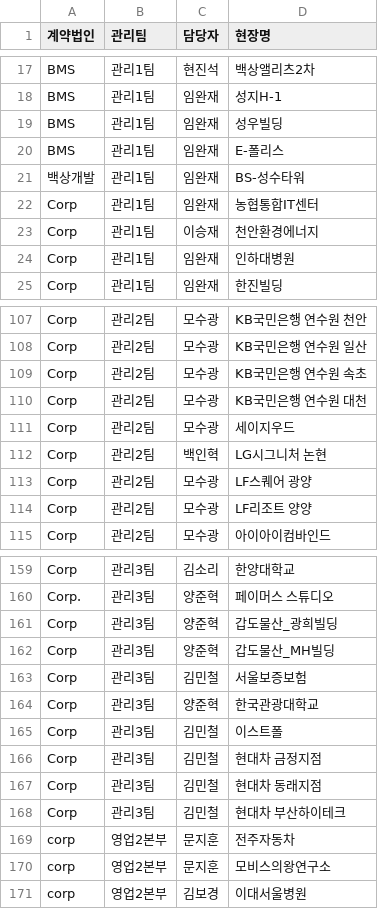
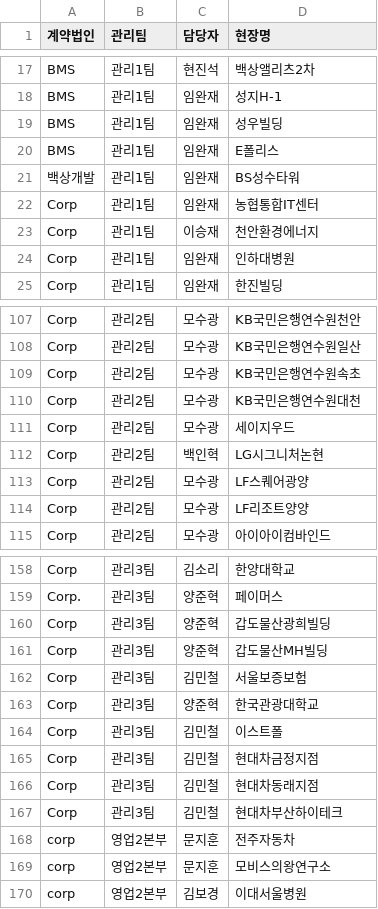
Before and after one commit to bs-health/bs, a CSV file: DB.csv, drawn as a sheet; only a part is shown, gaps mark what is left out; addresses are those after the commit; the diff covers the shown part only; the diff names each change by its address in the sheet, - before the commit and + after, or states it on an @@ line.

```diff
--- a/DB.csv
+++ b/DB.csv
-D20 (현장명): E-폴리스
+D20 (현장명): E폴리스
-D21 (현장명): BS-성수타워
+D21 (현장명): BS성수타워
-D107 (현장명): KB국민은행 연수원 천안
+D107 (현장명): KB국민은행연수원천안
-D108 (현장명): KB국민은행 연수원 일산
+D108 (현장명): KB국민은행연수원일산
-D109 (현장명): KB국민은행 연수원 속초
+D109 (현장명): KB국민은행연수원속초
-D110 (현장명): KB국민은행 연수원 대천
+D110 (현장명): KB국민은행연수원대천
-D112 (현장명): LG시그니처 논현
+D112 (현장명): LG시그니처논현
-D113 (현장명): LF스퀘어 광양
+D113 (현장명): LF스퀘어광양
-D114 (현장명): LF리조트 양양
+D114 (현장명): LF리조트양양
-D159 (현장명): 페이머스 스튜디오
+D159 (현장명): 페이머스
-D160 (현장명): 갑도물산_광희빌딩
+D160 (현장명): 갑도물산광희빌딩
-D161 (현장명): 갑도물산_MH빌딩
+D161 (현장명): 갑도물산MH빌딩
-D165 (현장명): 현대차 금정지점
+D165 (현장명): 현대차금정지점
-D166 (현장명): 현대차 동래지점
+D166 (현장명): 현대차동래지점
-D167 (현장명): 현대차 부산하이테크
+D167 (현장명): 현대차부산하이테크
```
Also changed, not shown: 1 removed row and 41 edited cells elsewhere in this file, 1 other file.
